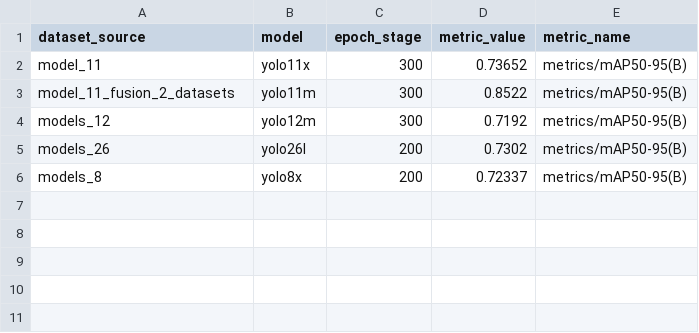
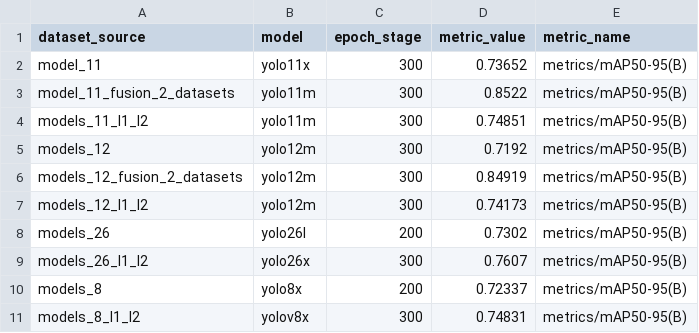
Before and after one commit to MickTheMG/ModelDataAnalysis, a CSV file: outputs/combined_results/best_models_summary.csv, drawn as a sheet; the diff names each change by its address in the sheet, - before the commit and + after, or states it on an @@ line.

Commit message:
Updated visual effects. Added new view. Added new input data

```diff
--- a/outputs/combined_results/best_models_summary.csv
+++ b/outputs/combined_results/best_models_summary.csv
+row 4: models_11_l1_l2 | yolo11m | 300 | 0.74851 | metrics/mAP50-95(B)
+row 6: models_12_fusion_2_datasets | yolo12m | 300 | 0.84919 | metrics/mAP50-95(B)
+row 7: models_12_l1_l2 | yolo12m | 300 | 0.74173 | metrics/mAP50-95(B)
+row 9: models_26_l1_l2 | yolo26x | 300 | 0.7607 | metrics/mAP50-95(B)
+row 11: models_8_l1_l2 | yolov8x | 300 | 0.74831 | metrics/mAP50-95(B)
```
Also changed, not shown: 22 other files.
